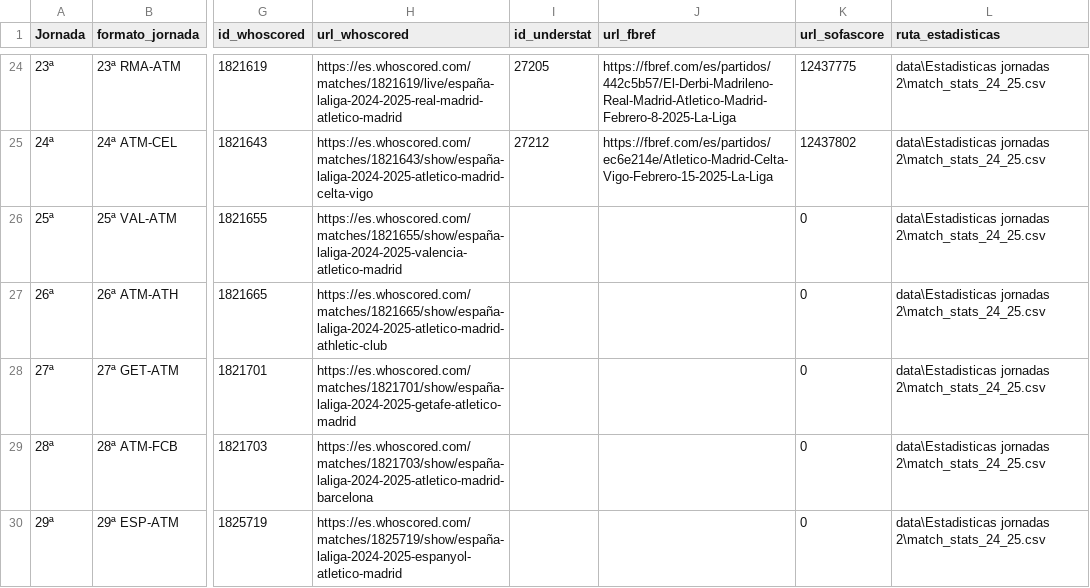
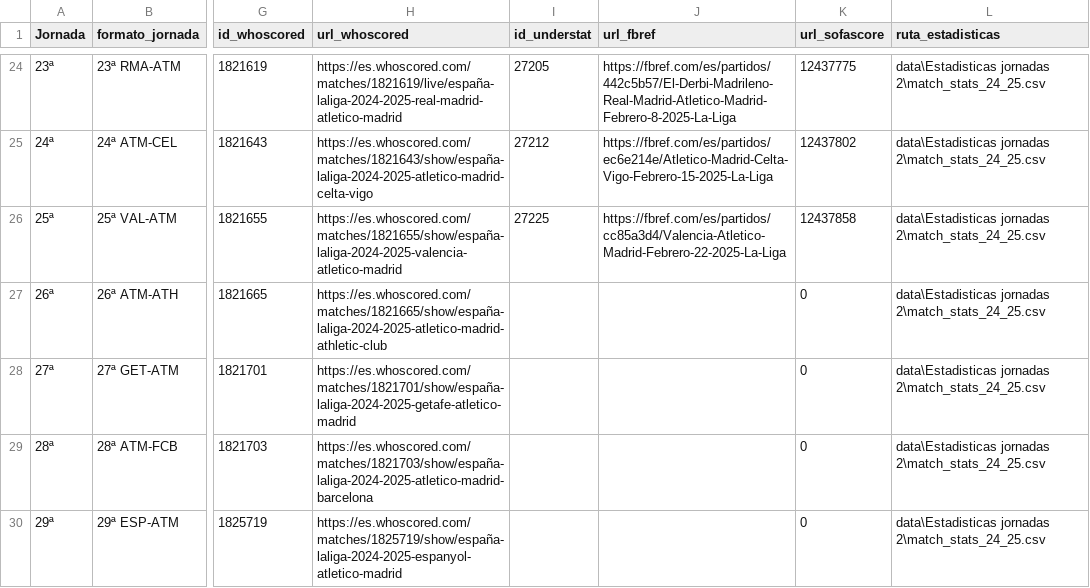
Before and after one commit to ramon20panes/scouting_app_streamlit, a CSV file: data/FData/master/partidos_master.csv, drawn as a sheet; only a part is shown, gaps mark what is left out; the diff names each change by its address in the sheet, - before the commit and + after, or states it on an @@ line.

```diff
--- a/data/FData/master/partidos_master.csv
+++ b/data/FData/master/partidos_master.csv
-I26 (id_understat): (empty)
+I26 (id_understat): 27225
-J26 (url_fbref): (empty)
+J26 (url_fbref): https://fbref.com/es/partidos/cc85a3d4/Valencia-Atletico-Madrid-Febrero-22-2025-La-Liga
-K26 (url_sofascore): 0
+K26 (url_sofascore): 12437858
```
Also changed, not shown: data/FData/stats/liga_positions_24_25.csv, data/FData/stats/match_stats_24_25.csv, 13 other files.
